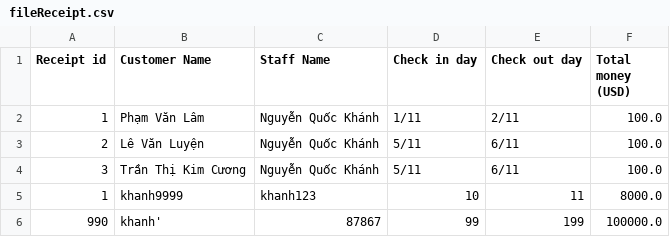
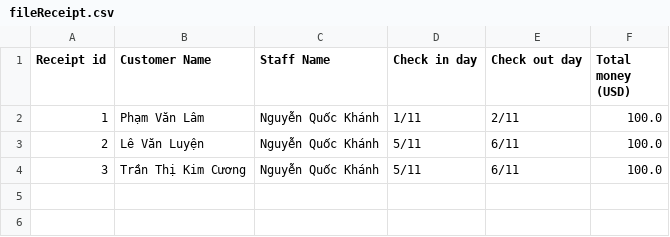
Before and after one commit to quockhanh23/Case, a CSV file: fileReceipt.csv, drawn as a sheet.

```diff
--- a/fileReceipt.csv
+++ b/fileReceipt.csv
@@ -4,3 +4 @@ Receipt id,Customer Name,Staff Name,Check in day,Check out day,Total money (USD)
 3,Trần Thị Kim Cương,Nguyễn Quốc Khánh,5/11,6/11,100.0
-1,khanh9999,khanh123,10,11,8000.0
-990,khanh',87867,99,199,100000.0
```
Also changed, not shown: 20 other files.
